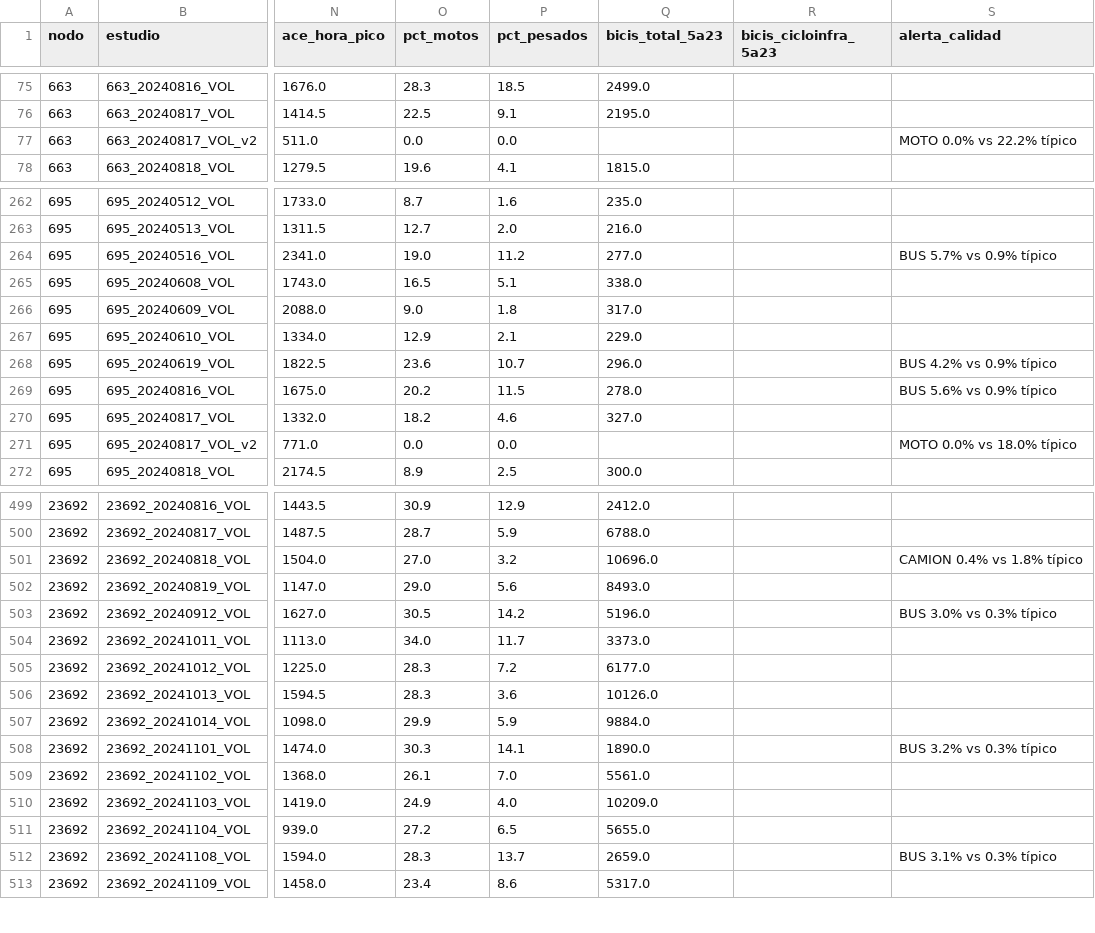
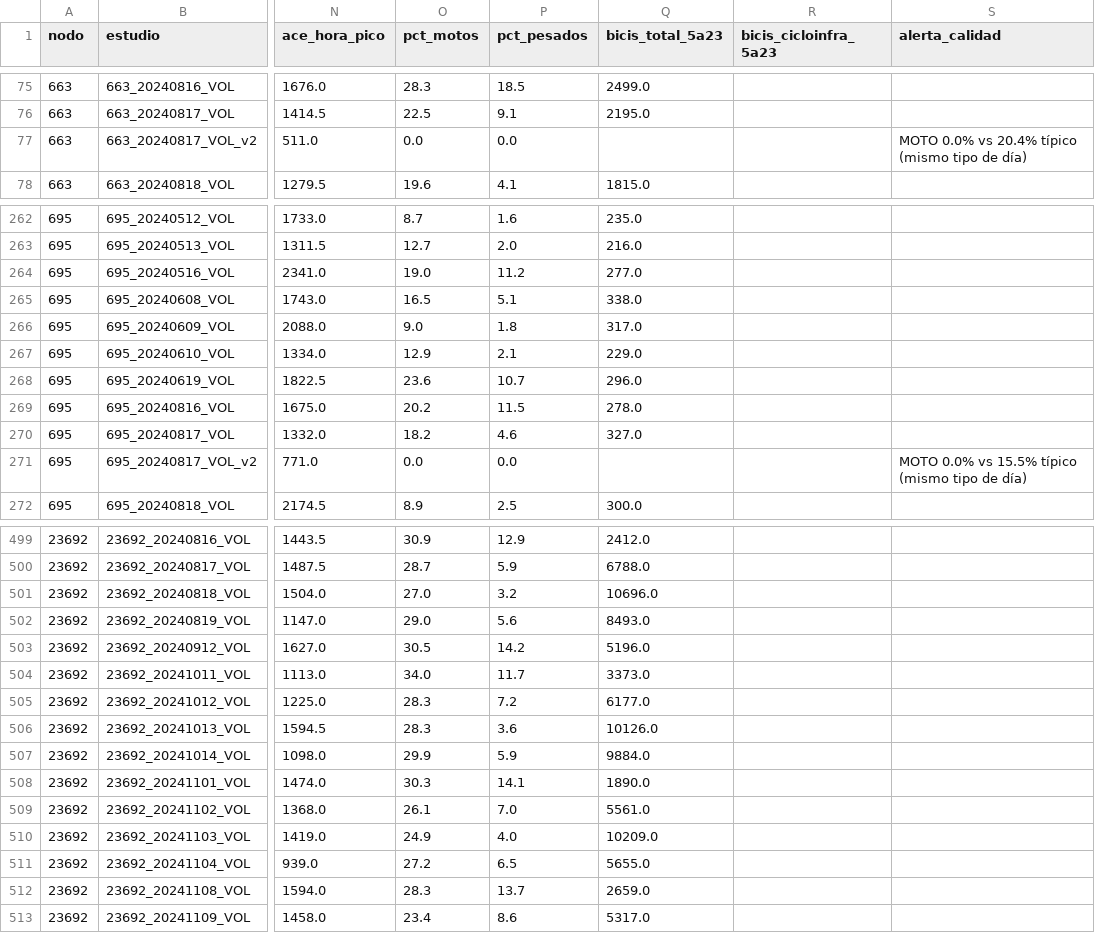
Before and after one commit to angiecoba/Synexis_G5_2026_2_DIGD, a CSV file: data/app/estudios_resumen.csv, drawn as a sheet; only a part is shown, gaps mark what is left out; the diff covers the shown part only; the diff names each change by its address in the sheet, - before the commit and + after, or states it on an @@ line.

```diff
--- a/data/app/estudios_resumen.csv
+++ b/data/app/estudios_resumen.csv
-S77 (alerta_calidad): MOTO 0.0% vs 22.2% típico
+S77 (alerta_calidad): MOTO 0.0% vs 20.4% típico (mismo tipo de día)
-S264 (alerta_calidad): BUS 5.7% vs 0.9% típico
+S264 (alerta_calidad): (empty)
-S268 (alerta_calidad): BUS 4.2% vs 0.9% típico
+S268 (alerta_calidad): (empty)
-S269 (alerta_calidad): BUS 5.6% vs 0.9% típico
+S269 (alerta_calidad): (empty)
-S271 (alerta_calidad): MOTO 0.0% vs 18.0% típico
+S271 (alerta_calidad): MOTO 0.0% vs 15.5% típico (mismo tipo de día)
-S501 (alerta_calidad): CAMION 0.4% vs 1.8% típico
+S501 (alerta_calidad): (empty)
-S503 (alerta_calidad): BUS 3.0% vs 0.3% típico
+S503 (alerta_calidad): (empty)
-S508 (alerta_calidad): BUS 3.2% vs 0.3% típico
+S508 (alerta_calidad): (empty)
-S512 (alerta_calidad): BUS 3.1% vs 0.3% típico
+S512 (alerta_calidad): (empty)
```
Also changed, not shown: 34 edited cells elsewhere in this file, data/app/alertas_calidad.csv, evaluacion/preguntas.csv, 12 other files.
